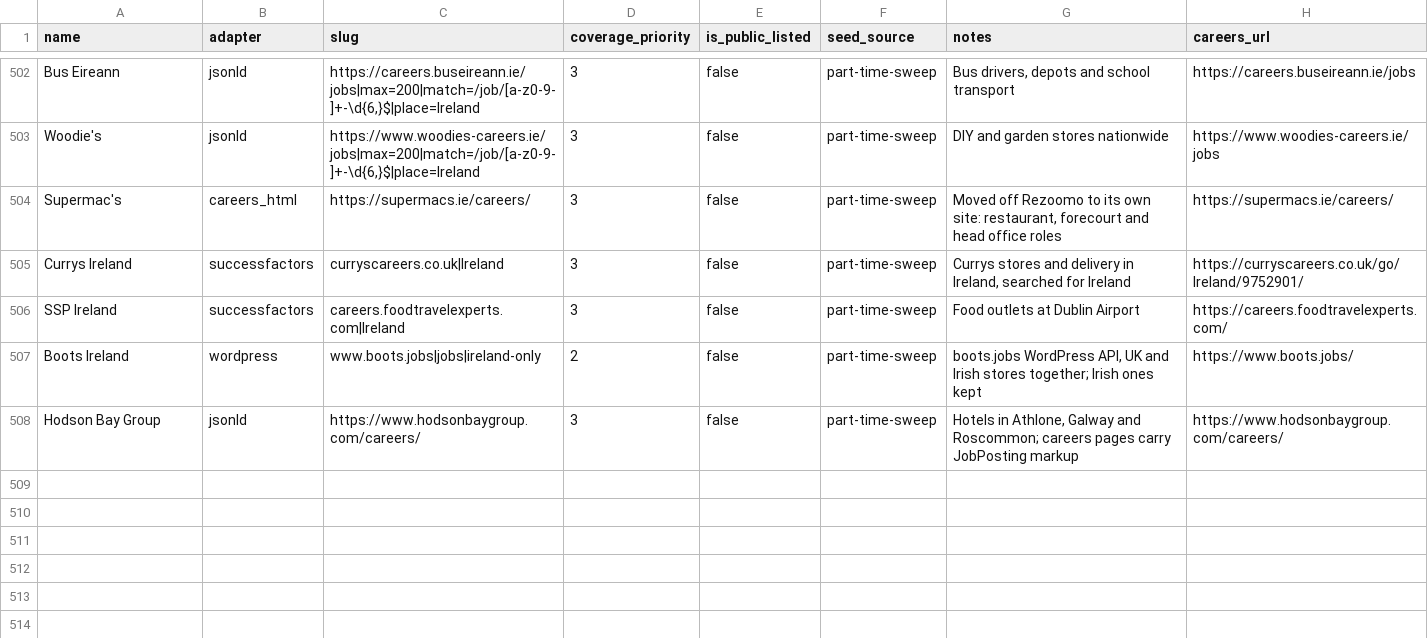
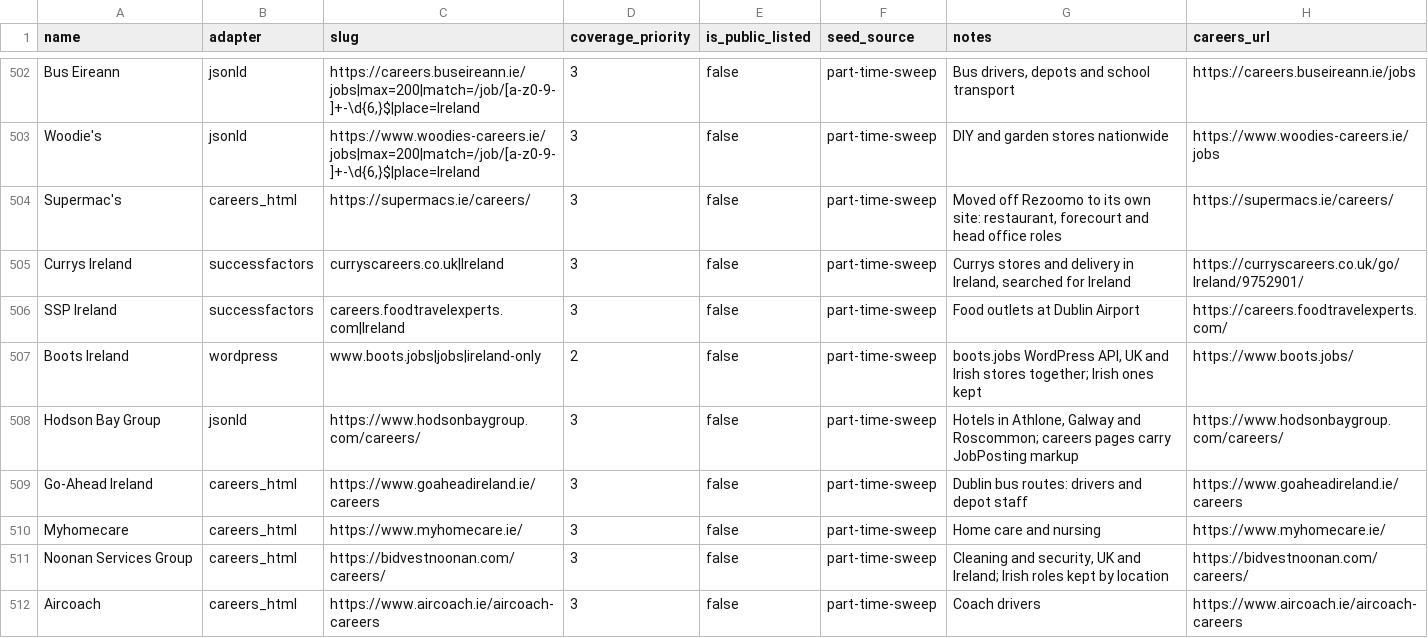
Before and after one commit to ag2502/Job-Finder-for-Ireland, a CSV file: data/seed_companies.csv, drawn as a sheet; only a part is shown, gaps mark what is left out; the diff names each change by its address in the sheet, - before the commit and + after, or states it on an @@ line.

Commit message:
2026-10-09 23:38 - Add Go-Ahead, Myhomecare, Noonan and Aircoach careers pages
Four careers pages that list their vacancies in plain HTML, found by
trialling the generic readers on every employer still without jobs.
Go-Ahead Ireland 6 (drivers, mechanics, engineering), Myhomecare 3 (care
assistants, nurses), Bidvest Noonan 3 Irish cleaning and security roles
among its 12, and Aircoach's driver vacancies, whose page answered on the
first read and not the second.

```diff
--- a/data/seed_companies.csv
+++ b/data/seed_companies.csv
+row 509: Go-Ahead Ireland | careers_html | https://www.goaheadireland.ie/careers | 3 | false | part-time-sweep | Dublin bus routes: drivers and depot staff | https://www.goaheadireland.ie/careers
+row 510: Myhomecare | careers_html | https://www.myhomecare.ie/ | 3 | false | part-time-sweep | Home care and nursing | https://www.myhomecare.ie/
+row 511: Noonan Services Group | careers_html | https://bidvestnoonan.com/careers/ | 3 | false | part-time-sweep | Cleaning and security, UK and Ireland; Irish roles kept by location | https://bidvestnoonan.com/careers/
+row 512: Aircoach | careers_html | https://www.aircoach.ie/aircoach-careers | 3 | false | part-time-sweep | Coach drivers | https://www.aircoach.ie/aircoach-careers
```
